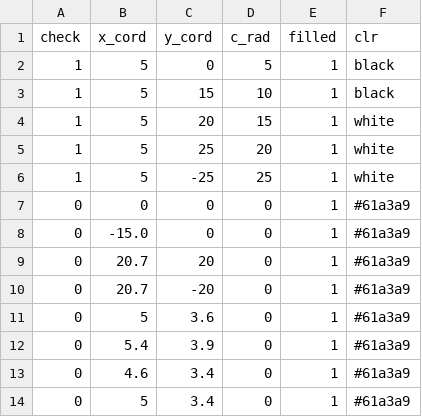
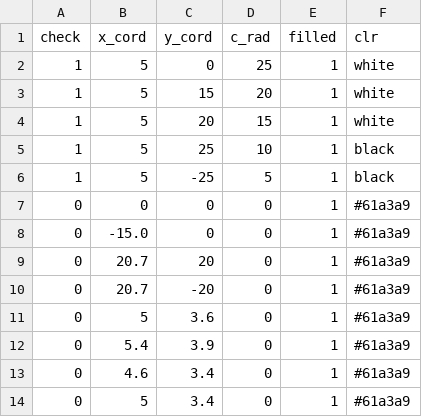
Before and after one commit to sharafjaffri/sampledata, a CSV file: shots.csv, drawn as a sheet.

Commit message:
Update shots.csv

```diff
--- a/shots.csv
+++ b/shots.csv
@@ -1,7 +1,7 @@
 check,x_cord,y_cord,c_rad,filled,clr
-1,5,0,5,1,black
-1,5,15,10,1,black
+1,5,0,25,1,white
+1,5,15,20,1,white
 1,5,20,15,1,white
-1,5,25,20,1,white
-1,5,-25,25,1,white
+1,5,25,10,1,black
+1,5,-25,5,1,black
 0,0,0,0,1,#61a3a9
```
